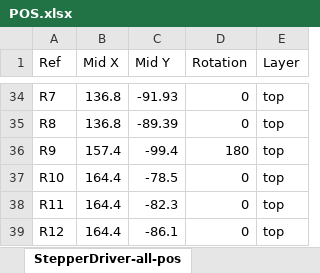
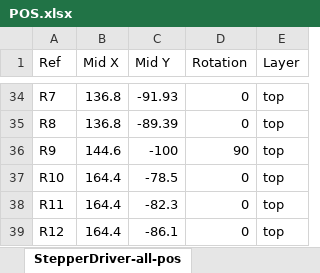
Before and after one commit to DavidMolTor/StepperDriver, an Excel workbook: Build/POS.xlsx, sheet StepperDriver-all-pos, drawn as a sheet; only a part is shown, gaps mark what is left out; values as stored, in another font and other column widths than the file's, no borders; the diff names each change by its address in the sheet, - before the commit and + after, or states it on an @@ line.

```diff
--- a/Build/POS.xlsx (sheet StepperDriver-all-pos)
+++ b/Build/POS.xlsx (sheet StepperDriver-all-pos)
-B36 (Mid X): 157.4
+B36 (Mid X): 144.6
-C36 (Mid Y): -99.4
+C36 (Mid Y): -100
-D36 (Rotation): 180
+D36 (Rotation): 90
```
Also changed, not shown: Build/BOM.xlsx, 6 other files.
